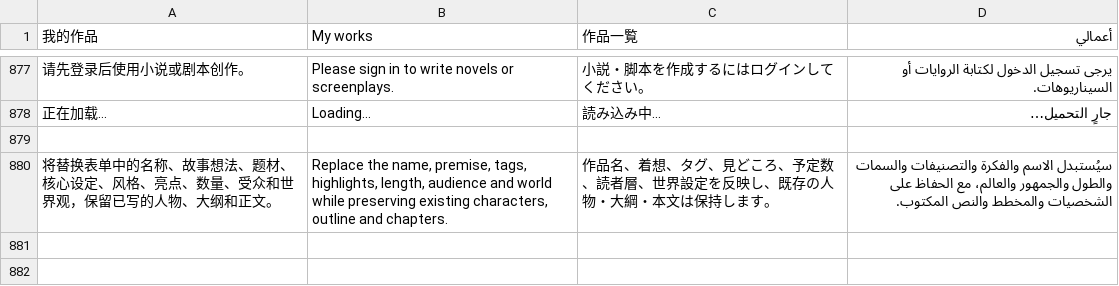
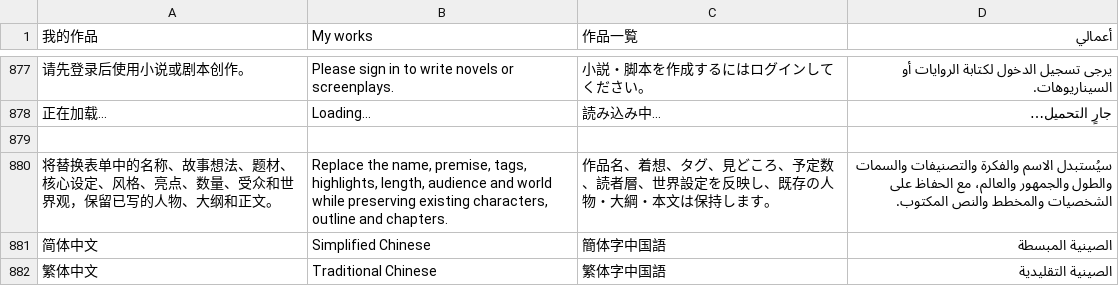
Before and after one commit to Sunming1126/duanju-agent, a TSV file: ai-website-cloner-template/src/lib/i18n/messages.tsv, drawn as a sheet; only a part is shown, gaps mark what is left out; the diff names each change by its address in the sheet, - before the commit and + after, or states it on an @@ line.

Commit message:
feat: add complete Traditional Chinese locale and generation support

```diff
--- a/ai-website-cloner-template/src/lib/i18n/messages.tsv
+++ b/ai-website-cloner-template/src/lib/i18n/messages.tsv
+row 881: 简体中文 | Simplified Chinese | 簡体字中国語 | الصينية المبسطة
+row 882: 繁体中文 | Traditional Chinese | 繁体字中国語 | الصينية التقليدية
```
Also changed, not shown: 26 other files.
